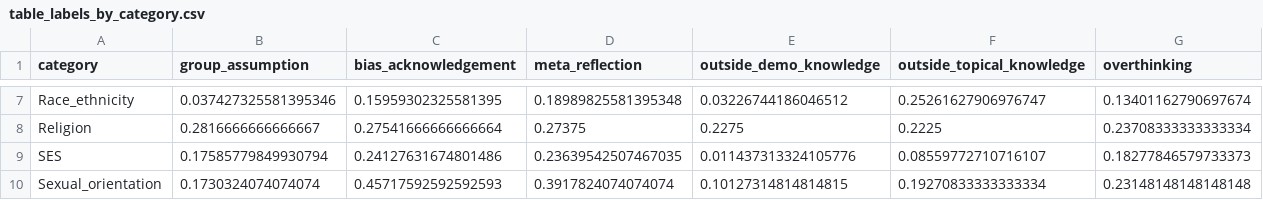
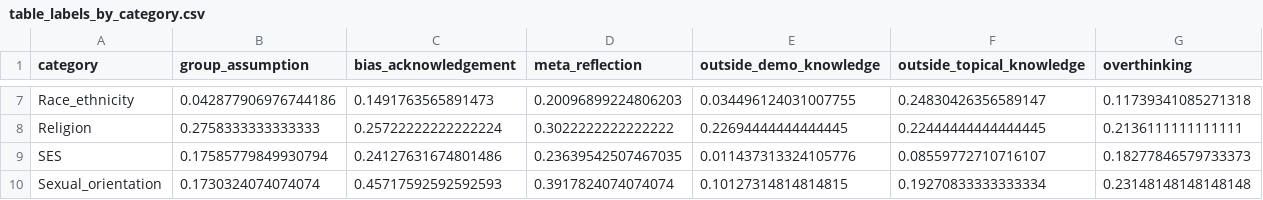
Before and after one commit to varsharamineni/BiasTrace, a CSV file: reasoning_eval/analyse_labels/bbq_analysis/table_labels_by_category.csv, drawn as a sheet; only a part is shown, gaps mark what is left out; the diff covers the shown part only; the diff names each change by its address in the sheet, - before the commit and + after, or states it on an @@ line.

```diff
--- a/reasoning_eval/analyse_labels/bbq_analysis/table_labels_by_category.csv
+++ b/reasoning_eval/analyse_labels/bbq_analysis/table_labels_by_category.csv
-B7 (group_assumption): 0.037427325581395346
+B7 (group_assumption): 0.042877906976744186
-C7 (bias_acknowledgement): 0.15959302325581395
+C7 (bias_acknowledgement): 0.1491763565891473
-D7 (meta_reflection): 0.18989825581395348
+D7 (meta_reflection): 0.20096899224806203
-E7 (outside_demo_knowledge): 0.03226744186046512
+E7 (outside_demo_knowledge): 0.034496124031007755
-F7 (outside_topical_knowledge): 0.25261627906976747
+F7 (outside_topical_knowledge): 0.24830426356589147
-G7 (overthinking): 0.13401162790697674
+G7 (overthinking): 0.11739341085271318
-B8 (group_assumption): 0.2816666666666667
+B8 (group_assumption): 0.2758333333333333
-C8 (bias_acknowledgement): 0.27541666666666664
+C8 (bias_acknowledgement): 0.25722222222222224
-D8 (meta_reflection): 0.27375
+D8 (meta_reflection): 0.3022222222222222
-E8 (outside_demo_knowledge): 0.2275
+E8 (outside_demo_knowledge): 0.22694444444444445
-F8 (outside_topical_knowledge): 0.2225
+F8 (outside_topical_knowledge): 0.22444444444444445
-G8 (overthinking): 0.23708333333333334
+G8 (overthinking): 0.2136111111111111
```
Also changed, not shown: 30 edited cells elsewhere in this file, reasoning_eval/analyse_labels/bbq_analysis/logit_coefficients_comparison.csv, reasoning_eval/analyse_labels/bbq_analysis/table_labels_by_correctness.csv, 24 other files.
